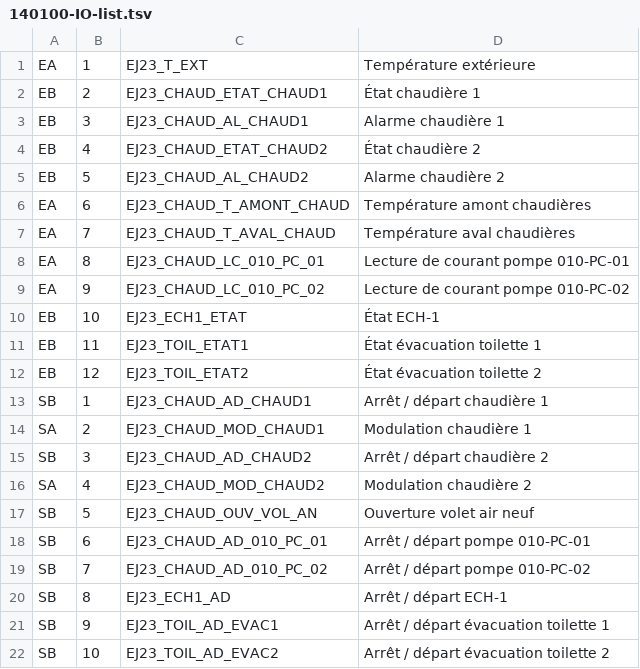
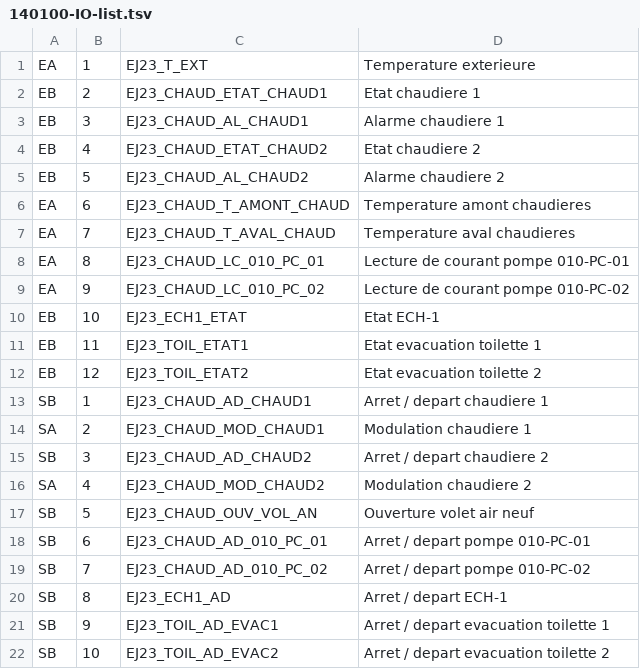
Before and after one commit to Frozenlock/bacnet-io-creator, a TSV file: 140100-IO-list.tsv, drawn as a sheet.

```diff
--- a/140100-IO-list.tsv
+++ b/140100-IO-list.tsv
@@ -1,22 +1,22 @@
-EA	1	EJ23_T_EXT	Température extérieure
-EB	2	EJ23_CHAUD_ETAT_CHAUD1	État chaudière 1
-EB	3	EJ23_CHAUD_AL_CHAUD1	Alarme chaudière 1
-EB	4	EJ23_CHAUD_ETAT_CHAUD2	État chaudière 2
-EB	5	EJ23_CHAUD_AL_CHAUD2	Alarme chaudière 2
-EA	6	EJ23_CHAUD_T_AMONT_CHAUD	Température amont chaudières
-EA	7	EJ23_CHAUD_T_AVAL_CHAUD	Température aval chaudières
+EA	1	EJ23_T_EXT	Temperature exterieure
+EB	2	EJ23_CHAUD_ETAT_CHAUD1	Etat chaudiere 1
+EB	3	EJ23_CHAUD_AL_CHAUD1	Alarme chaudiere 1
+EB	4	EJ23_CHAUD_ETAT_CHAUD2	Etat chaudiere 2
+EB	5	EJ23_CHAUD_AL_CHAUD2	Alarme chaudiere 2
+EA	6	EJ23_CHAUD_T_AMONT_CHAUD	Temperature amont chaudieres
+EA	7	EJ23_CHAUD_T_AVAL_CHAUD	Temperature aval chaudieres
 EA	8	EJ23_CHAUD_LC_010_PC_01	Lecture de courant pompe 010-PC-01
 EA	9	EJ23_CHAUD_LC_010_PC_02	Lecture de courant pompe 010-PC-02
-EB	10	EJ23_ECH1_ETAT	État ECH-1
-EB	11	EJ23_TOIL_ETAT1	État évacuation toilette 1
-EB	12	EJ23_TOIL_ETAT2	État évacuation toilette 2
-SB	1	EJ23_CHAUD_AD_CHAUD1	Arrêt / départ chaudière 1
-SA	2	EJ23_CHAUD_MOD_CHAUD1	Modulation chaudière 1
-SB	3	EJ23_CHAUD_AD_CHAUD2	Arrêt / départ chaudière 2
-SA	4	EJ23_CHAUD_MOD_CHAUD2	Modulation chaudière 2
+EB	10	EJ23_ECH1_ETAT	Etat ECH-1
+EB	11	EJ23_TOIL_ETAT1	Etat evacuation toilette 1
+EB	12	EJ23_TOIL_ETAT2	Etat evacuation toilette 2
+SB	1	EJ23_CHAUD_AD_CHAUD1	Arret / depart chaudiere 1
+SA	2	EJ23_CHAUD_MOD_CHAUD1	Modulation chaudiere 1
+SB	3	EJ23_CHAUD_AD_CHAUD2	Arret / depart chaudiere 2
+SA	4	EJ23_CHAUD_MOD_CHAUD2	Modulation chaudiere 2
 SB	5	EJ23_CHAUD_OUV_VOL_AN	Ouverture volet air neuf
-SB	6	EJ23_CHAUD_AD_010_PC_01	Arrêt / départ pompe 010-PC-01
-SB	7	EJ23_CHAUD_AD_010_PC_02	Arrêt / départ pompe 010-PC-02
-SB	8	EJ23_ECH1_AD	Arrêt / départ ECH-1
-SB	9	EJ23_TOIL_AD_EVAC1	Arrêt / départ évacuation toilette 1
-SB	10	EJ23_TOIL_AD_EVAC2	Arrêt / départ évacuation toilette 2
+SB	6	EJ23_CHAUD_AD_010_PC_01	Arret / depart pompe 010-PC-01
+SB	7	EJ23_CHAUD_AD_010_PC_02	Arret / depart pompe 010-PC-02
+SB	8	EJ23_ECH1_AD	Arret / depart ECH-1
+SB	9	EJ23_TOIL_AD_EVAC1	Arret / depart evacuation toilette 1
+SB	10	EJ23_TOIL_AD_EVAC2	Arret / depart evacuation toilette 2
```
Also changed, not shown: 4 other files.
